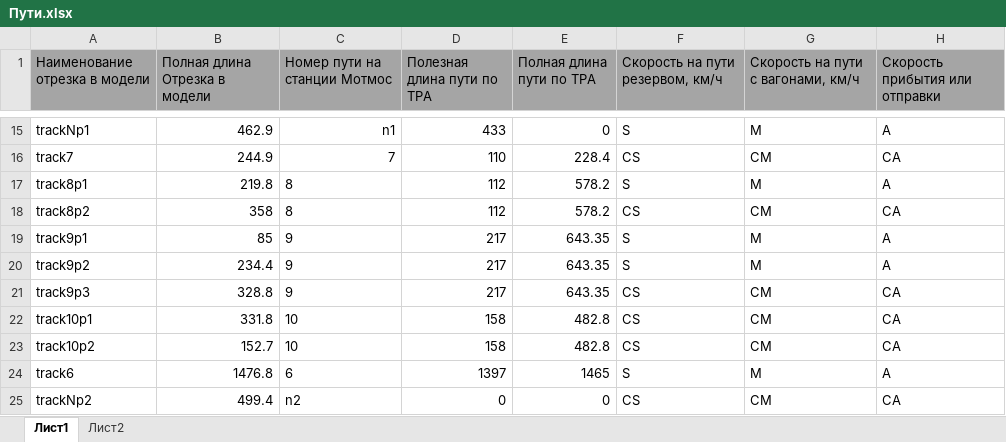
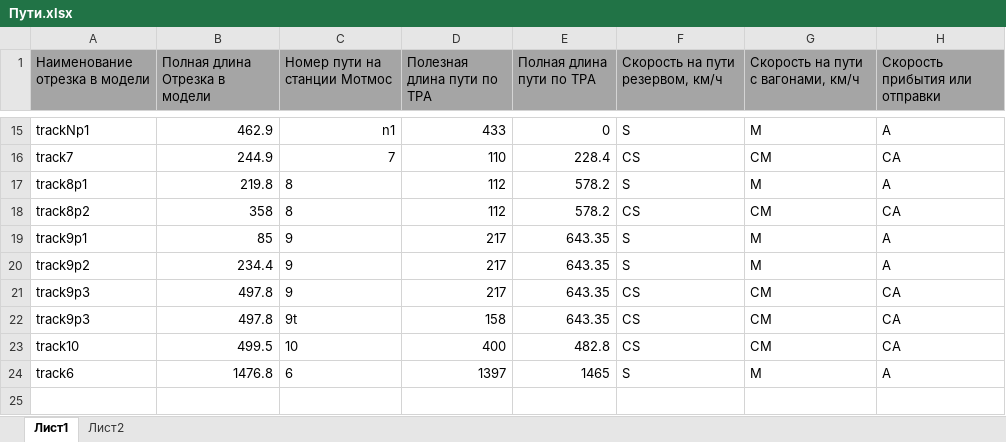
Before and after one commit to Mrakobeznt/zd_station, an Excel workbook: motmos_zd/Справочники/Пути.xlsx, sheet Лист1, drawn as a sheet; only a part is shown, gaps mark what is left out; values as stored, in another font and other column widths than the file's, no borders; the diff names each change by its address in the sheet, - before the commit and + after, or states it on an @@ line.

Commit message:
после удаления 10 пути, разбил на 2 фронта и отработал перемещение

```diff
--- a/motmos_zd/Справочники/Пути.xlsx (sheet Лист1)
+++ b/motmos_zd/Справочники/Пути.xlsx (sheet Лист1)
-B21 (Полная длина Отрезка в модели): 328.8
+B21 (Полная длина Отрезка в модели): 497.8
-A22 (Наименование отрезка в модели): track10p1
+A22 (Наименование отрезка в модели): track9p3
-B22 (Полная длина Отрезка в модели): 331.8
+B22 (Полная длина Отрезка в модели): 497.8
-C22 (Номер пути на станции Мотмос): 10
+C22 (Номер пути на станции Мотмос): 9t
-E22 (Полная длина пути по ТРА): 482.8
+E22 (Полная длина пути по ТРА): 643.35
-A23 (Наименование отрезка в модели): track10p2
+A23 (Наименование отрезка в модели): track10
-B23 (Полная длина Отрезка в модели): 152.7
+B23 (Полная длина Отрезка в модели): 499.5
-D23 (Полезная длина пути по ТРА): 158
+D23 (Полезная длина пути по ТРА): 400
-row 25: trackNp2 | 499.4 | n2 | 0 | 0 | CS | CM | CA
```
Also changed, not shown: motmos_zd/Исходные данные.xlsx, 1 other file.
